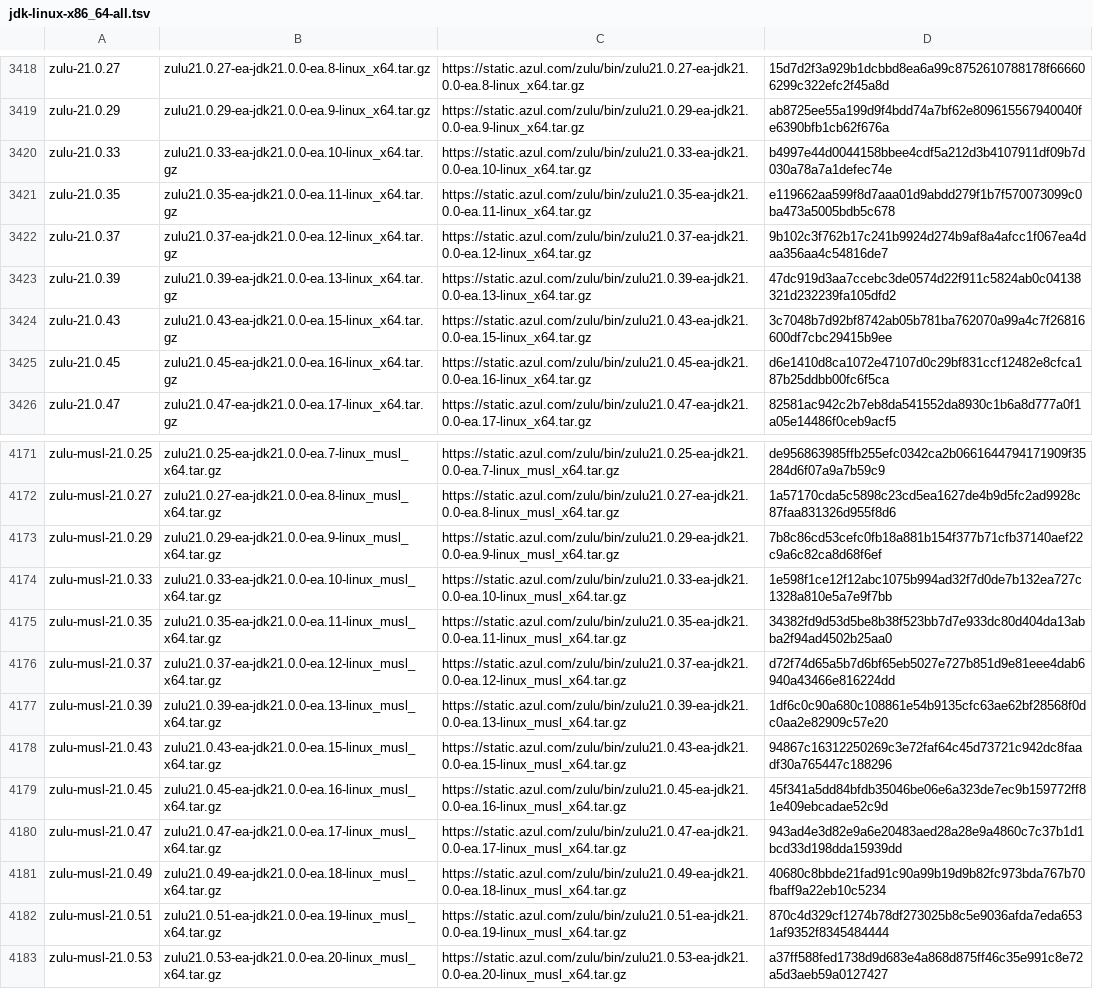
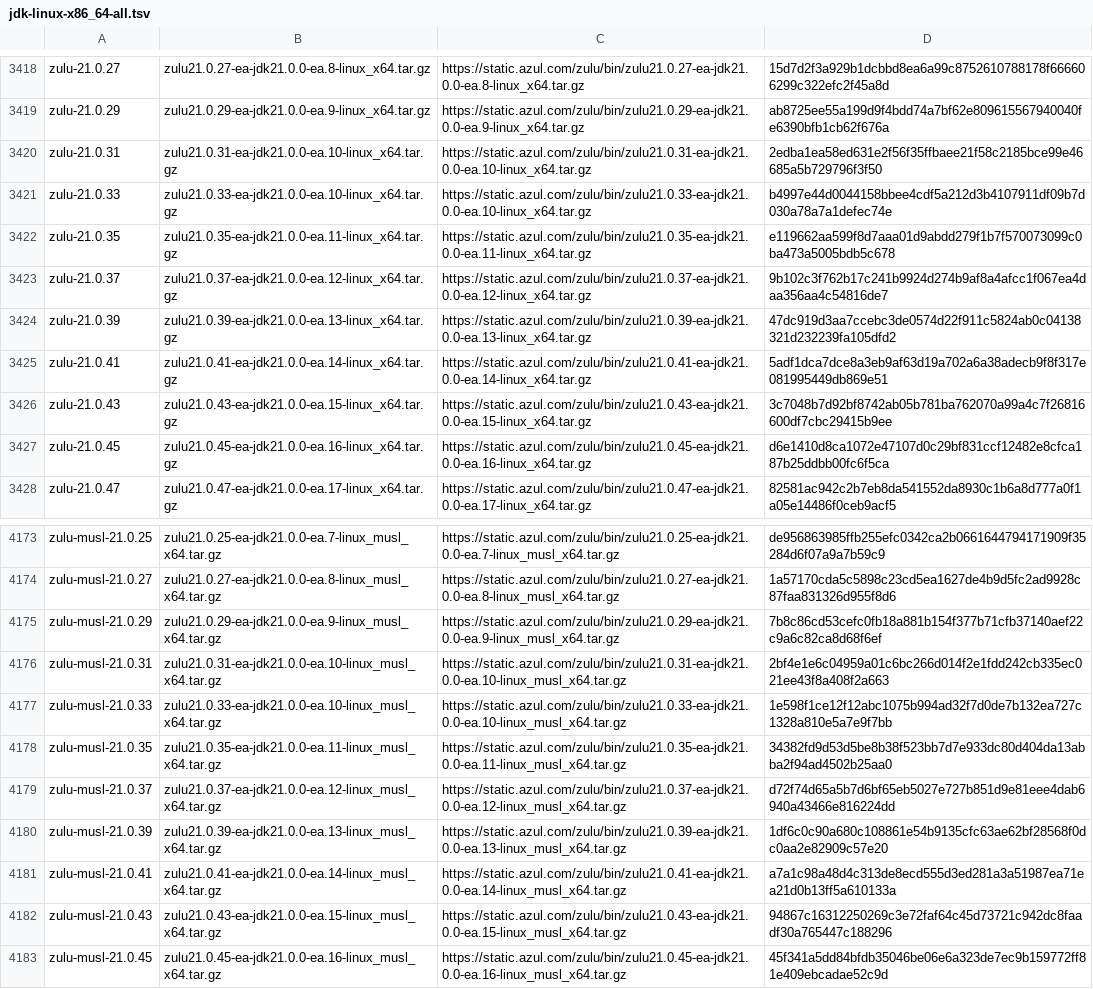
Before and after one commit to mise-plugins/rtx-java, a TSV file: data/jdk-linux-x86_64-all.tsv, drawn as a sheet; only a part is shown, gaps mark what is left out; the shorter side is filled out with more unchanged rows.

Commit message:
Update Java release data

```diff
--- a/data/jdk-linux-x86_64-all.tsv
+++ b/data/jdk-linux-x86_64-all.tsv
@@ -3419,2 +3419,3 @@ zulu-21.0.27	zulu21.0.27-ea-jdk21.0.0-ea.8-linux_x64.tar.gz	https://static.azul.
 zulu-21.0.29	zulu21.0.29-ea-jdk21.0.0-ea.9-linux_x64.tar.gz	https://static.azul.com/zulu/bin/zulu21.0.29-ea-jdk21.0.0-ea.9-linux_x64.tar.gz	ab8725ee55a199d9f4bdd74a7bf62e809615567940040fe6390bfb1cb62f676a
+zulu-21.0.31	zulu21.0.31-ea-jdk21.0.0-ea.10-linux_x64.tar.gz	https://static.azul.com/zulu/bin/zulu21.0.31-ea-jdk21.0.0-ea.10-linux_x64.tar.gz	2edba1ea58ed631e2f56f35ffbaee21f58c2185bce99e46685a5b729796f3f50
 zulu-21.0.33	zulu21.0.33-ea-jdk21.0.0-ea.10-linux_x64.tar.gz	https://static.azul.com/zulu/bin/zulu21.0.33-ea-jdk21.0.0-ea.10-linux_x64.tar.gz	b4997e44d0044158bbee4cdf5a212d3b4107911df09b7d030a78a7a1defec74e
@@ -3423,2 +3424,3 @@ zulu-21.0.37	zulu21.0.37-ea-jdk21.0.0-ea.12-linux_x64.tar.gz	https://static.azul
 zulu-21.0.39	zulu21.0.39-ea-jdk21.0.0-ea.13-linux_x64.tar.gz	https://static.azul.com/zulu/bin/zulu21.0.39-ea-jdk21.0.0-ea.13-linux_x64.tar.gz	47dc919d3aa7ccebc3de0574d22f911c5824ab0c04138321d232239fa105dfd2
+zulu-21.0.41	zulu21.0.41-ea-jdk21.0.0-ea.14-linux_x64.tar.gz	https://static.azul.com/zulu/bin/zulu21.0.41-ea-jdk21.0.0-ea.14-linux_x64.tar.gz	5adf1dca7dce8a3eb9af63d19a702a6a38adecb9f8f317e081995449db869e51
 zulu-21.0.43	zulu21.0.43-ea-jdk21.0.0-ea.15-linux_x64.tar.gz	https://static.azul.com/zulu/bin/zulu21.0.43-ea-jdk21.0.0-ea.15-linux_x64.tar.gz	3c7048b7d92bf8742ab05b781ba762070a99a4c7f26816600df7cbc29415b9ee
@@ -4173,2 +4175,3 @@ zulu-musl-21.0.27	zulu21.0.27-ea-jdk21.0.0-ea.8-linux_musl_x64.tar.gz	https://st
 zulu-musl-21.0.29	zulu21.0.29-ea-jdk21.0.0-ea.9-linux_musl_x64.tar.gz	https://static.azul.com/zulu/bin/zulu21.0.29-ea-jdk21.0.0-ea.9-linux_musl_x64.tar.gz	7b8c86cd53cefc0fb18a881b154f377b71cfb37140aef22c9a6c82ca8d68f6ef
+zulu-musl-21.0.31	zulu21.0.31-ea-jdk21.0.0-ea.10-linux_musl_x64.tar.gz	https://static.azul.com/zulu/bin/zulu21.0.31-ea-jdk21.0.0-ea.10-linux_musl_x64.tar.gz	2bf4e1e6c04959a01c6bc266d014f2e1fdd242cb335ec021ee43f8a408f2a663
 zulu-musl-21.0.33	zulu21.0.33-ea-jdk21.0.0-ea.10-linux_musl_x64.tar.gz	https://static.azul.com/zulu/bin/zulu21.0.33-ea-jdk21.0.0-ea.10-linux_musl_x64.tar.gz	1e598f1ce12f12abc1075b994ad32f7d0de7b132ea727c1328a810e5a7e9f7bb
@@ -4177,2 +4180,3 @@ zulu-musl-21.0.37	zulu21.0.37-ea-jdk21.0.0-ea.12-linux_musl_x64.tar.gz	https://s
 zulu-musl-21.0.39	zulu21.0.39-ea-jdk21.0.0-ea.13-linux_musl_x64.tar.gz	https://static.azul.com/zulu/bin/zulu21.0.39-ea-jdk21.0.0-ea.13-linux_musl_x64.tar.gz	1df6c0c90a680c108861e54b9135cfc63ae62bf28568f0dc0aa2e82909c57e20
+zulu-musl-21.0.41	zulu21.0.41-ea-jdk21.0.0-ea.14-linux_musl_x64.tar.gz	https://static.azul.com/zulu/bin/zulu21.0.41-ea-jdk21.0.0-ea.14-linux_musl_x64.tar.gz	a7a1c98a48d4c313de8ecd555d3ed281a3a51987ea71ea21d0b13ff5a610133a
 zulu-musl-21.0.43	zulu21.0.43-ea-jdk21.0.0-ea.15-linux_musl_x64.tar.gz	https://static.azul.com/zulu/bin/zulu21.0.43-ea-jdk21.0.0-ea.15-linux_musl_x64.tar.gz	94867c16312250269c3e72faf64c45d73721c942dc8faadf30a765447c188296
```
Also changed, not shown: data/jdk-linux-aarch64-all.tsv, data/jdk-linux-aarch64-ea.tsv, 9 other files.
